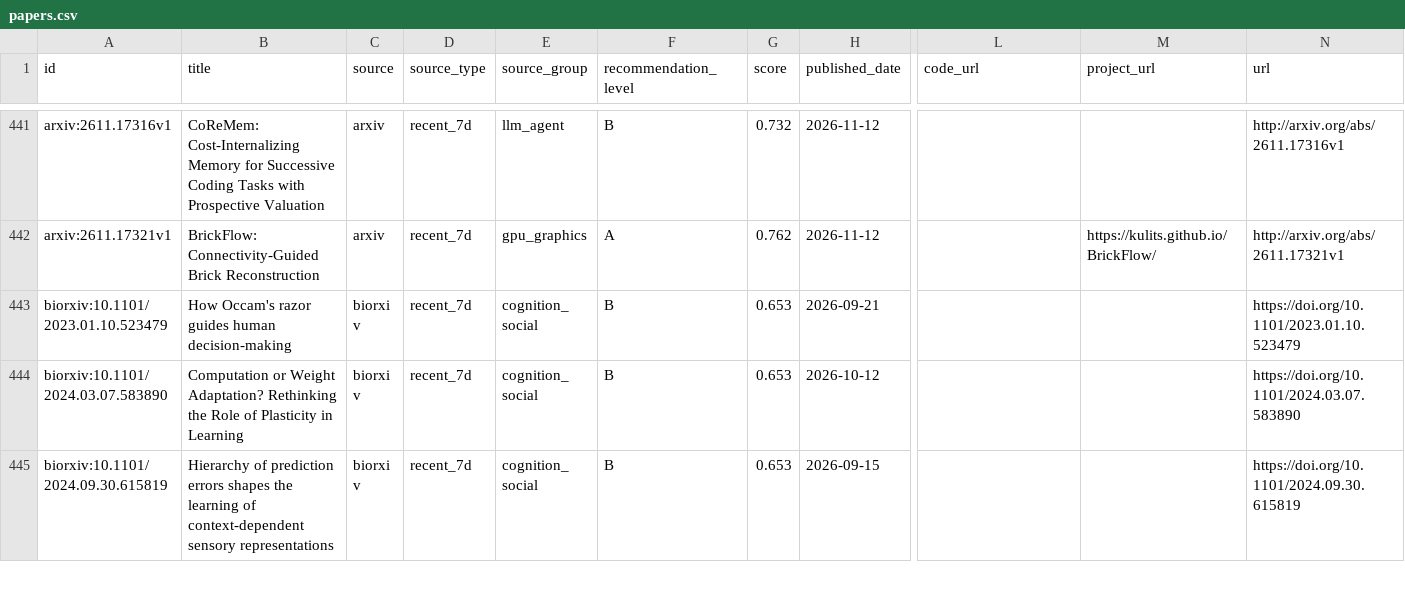
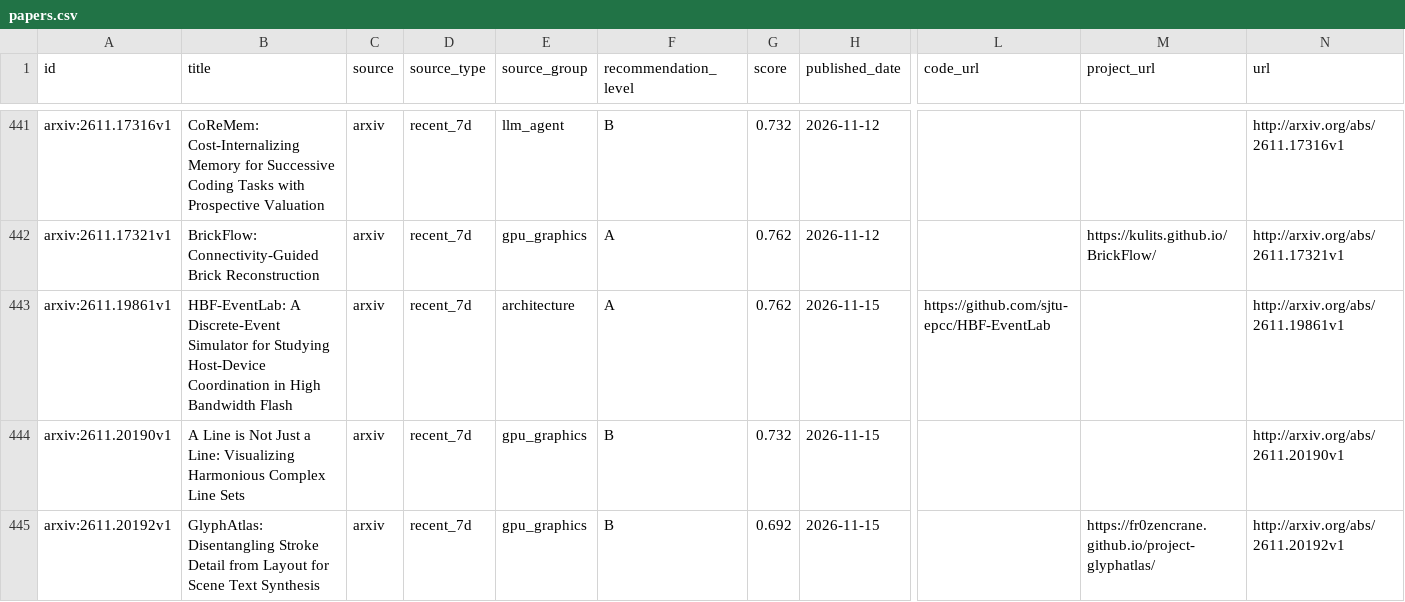
Before and after one commit to JayeCheng/paper-learning-system, a CSV file: data/exports/papers.csv, drawn as a sheet; only a part is shown, gaps mark what is left out; the shorter side is filled out with more unchanged rows; rows hold the shown columns only; the diff covers the shown part only; the diff names each change by its address in the sheet, - before the commit and + after, or states it on an @@ line.

```diff
--- a/data/exports/papers.csv
+++ b/data/exports/papers.csv
+row 443: arxiv:2611.19861v1 | HBF-EventLab: A Discrete-Event Simulator for Studying Host-Device Coordination in High Bandwidth Flash | arxiv | recent_7d | architecture | A | 0.762 | 2026-11-15 | https://github.com/sjtu-epcc/HBF-EventLab |  | http://arxiv.org/abs/2611.19861v1
+row 444: arxiv:2611.20190v1 | A Line is Not Just a Line: Visualizing Harmonious Complex Line Sets | arxiv | recent_7d | gpu_graphics | B | 0.732 | 2026-11-15 |  |  | http://arxiv.org/abs/2611.20190v1
+row 445: arxiv:2611.20192v1 | GlyphAtlas: Disentangling Stroke Detail from Layout for Scene Text Synthesis | arxiv | recent_7d | gpu_graphics | B | 0.692 | 2026-11-15 |  | https://fr0zencrane.github.io/project-glyphatlas/ | http://arxiv.org/abs/2611.20192v1
```
Also changed, not shown: 3 added rows elsewhere in this file, data/exports/daily_papers.csv, data/exports/reading_status.csv, 12 other files.
